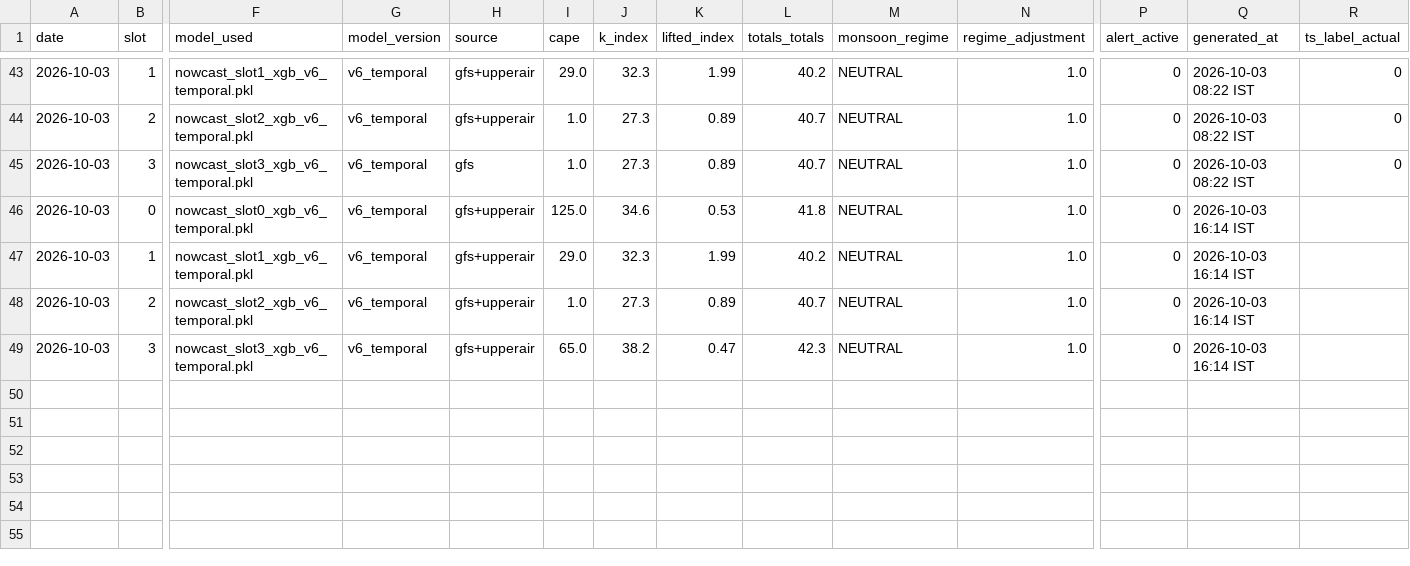
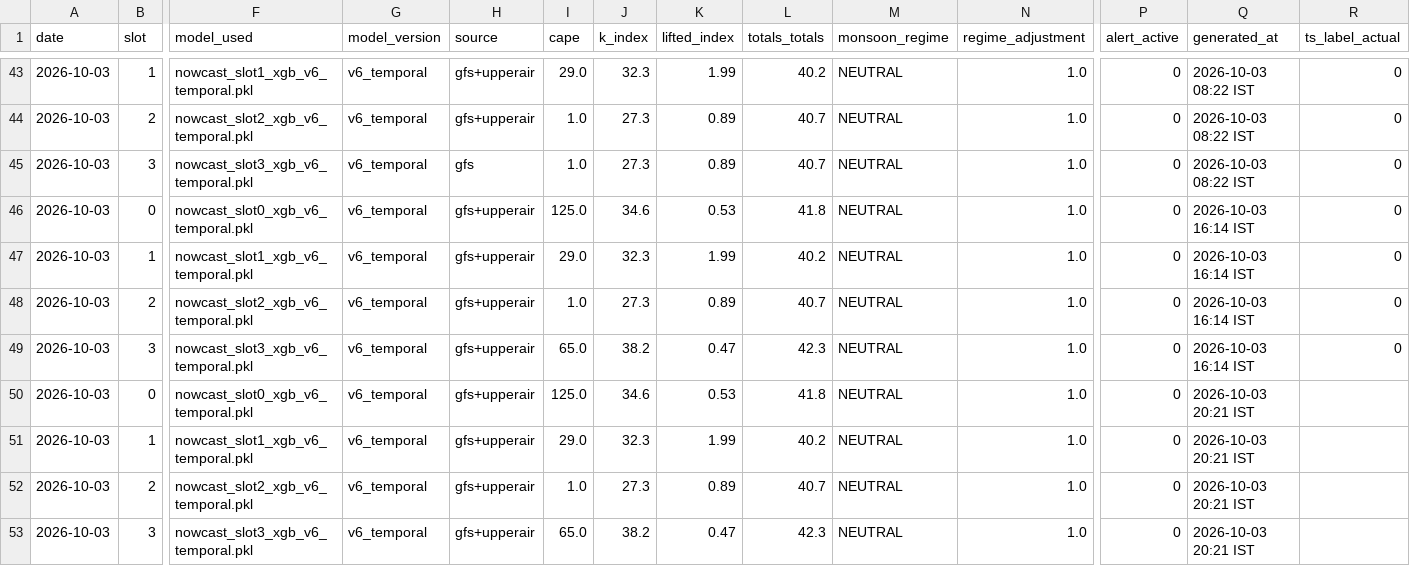
Before and after one commit to Aprameya05/SIH-Hyperlocal-Warning, a CSV file: data/forecast_log.csv, drawn as a sheet; only a part is shown, gaps mark what is left out; rows hold the shown columns only; the diff names each change by its address in the sheet, - before the commit and + after, or states it on an @@ line.

```diff
--- a/data/forecast_log.csv
+++ b/data/forecast_log.csv
-R46:R49 (ts_label_actual): (empty)
+R46:R49 (ts_label_actual): 0
+row 50: 2026-10-03 | 0 | nowcast_slot0_xgb_v6_temporal.pkl | v6_temporal | gfs+upperair | 125.0 | 34.6 | 0.53 | 41.8 | NEUTRAL | 1.0 | 0 | 2026-10-03 20:21 IST
+row 51: 2026-10-03 | 1 | nowcast_slot1_xgb_v6_temporal.pkl | v6_temporal | gfs+upperair | 29.0 | 32.3 | 1.99 | 40.2 | NEUTRAL | 1.0 | 0 | 2026-10-03 20:21 IST
+row 52: 2026-10-03 | 2 | nowcast_slot2_xgb_v6_temporal.pkl | v6_temporal | gfs+upperair | 1.0 | 27.3 | 0.89 | 40.7 | NEUTRAL | 1.0 | 0 | 2026-10-03 20:21 IST
+row 53: 2026-10-03 | 3 | nowcast_slot3_xgb_v6_temporal.pkl | v6_temporal | gfs+upperair | 65.0 | 38.2 | 0.47 | 42.3 | NEUTRAL | 1.0 | 0 | 2026-10-03 20:21 IST
```
Also changed, not shown: data/gfs_realtime_43295.csv, data/upperair_realtime_43295.csv, 7 other files.
